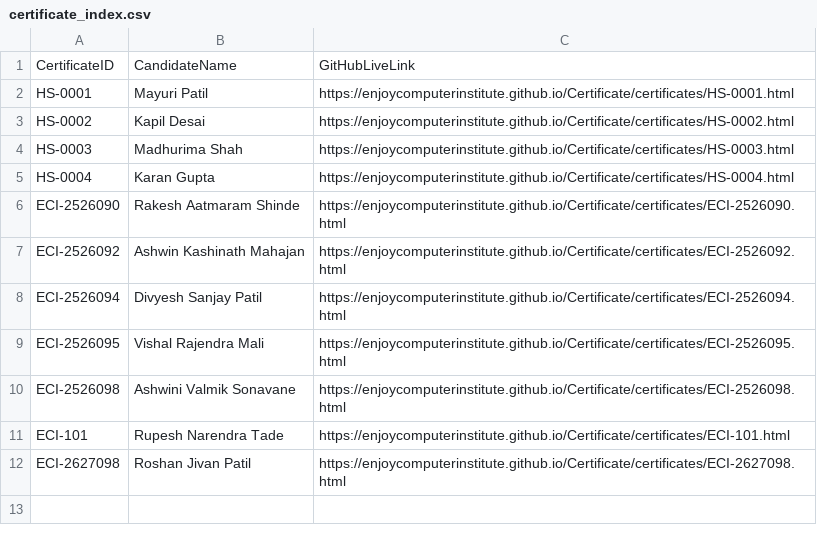
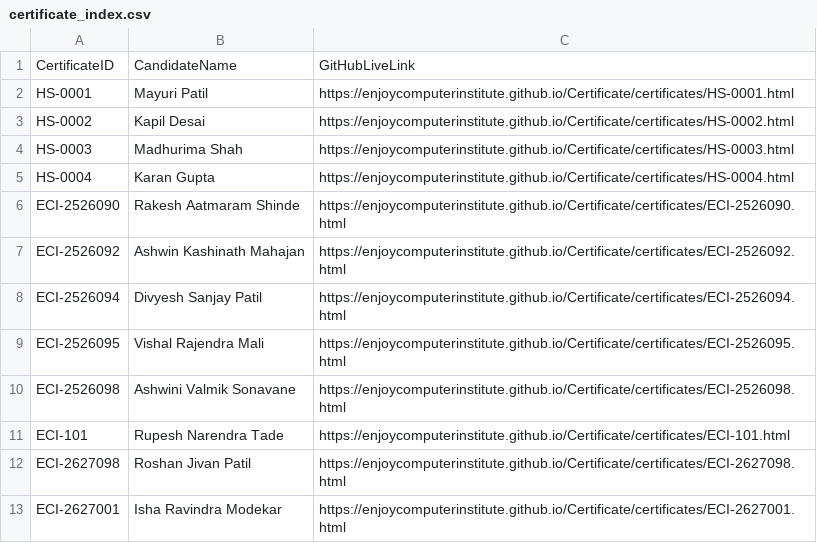
Before and after one commit to enjoycomputerinstitute/Certificate, a CSV file: certificates/certificate_index.csv, drawn as a sheet; the diff names each change by its address in the sheet, - before the commit and + after, or states it on an @@ line.

Commit message:
XLBooster: Upload certificates/certificate_index.csv

```diff
--- a/certificates/certificate_index.csv
+++ b/certificates/certificate_index.csv
+row 13: ECI-2627001 | Isha Ravindra Modekar | https://enjoycomputerinstitute.github.io/Certificate/certificates/ECI-2627001.html
```
